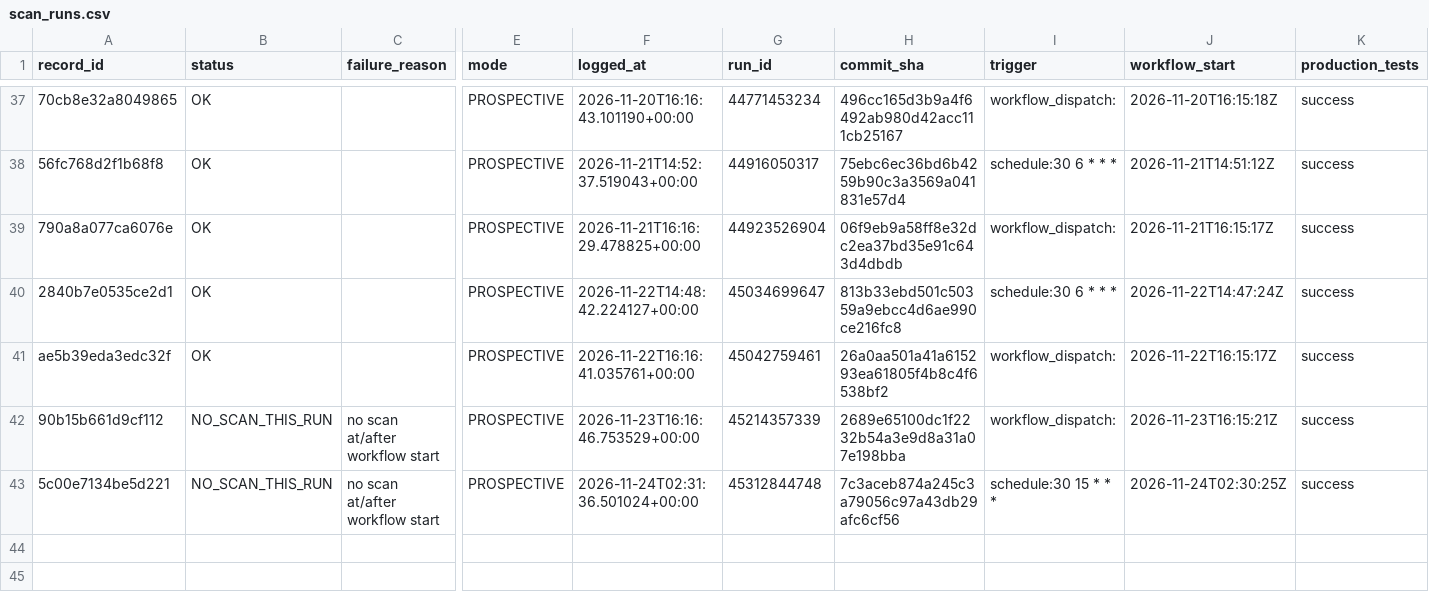
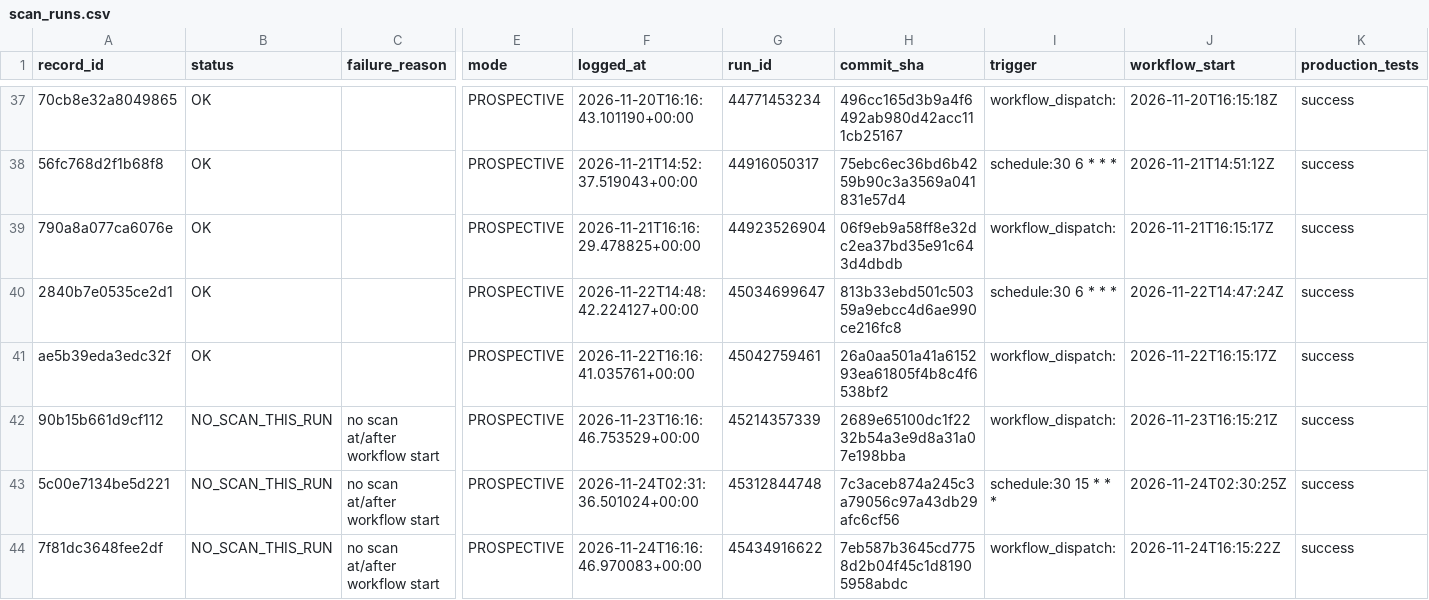
Before and after one commit to frazwil19-gif/prediction-markets-lab, a CSV file: research/platform_v2/card_engine_v2_7/prospective/2026-11/scan_runs.csv, drawn as a sheet; only a part is shown, gaps mark what is left out; rows hold the shown columns only; the diff names each change by its address in the sheet, - before the commit and + after, or states it on an @@ line.

```diff
--- a/research/platform_v2/card_engine_v2_7/prospective/2026-11/scan_runs.csv
+++ b/research/platform_v2/card_engine_v2_7/prospective/2026-11/scan_runs.csv
+row 44: 7f81dc3648fee2df | NO_SCAN_THIS_RUN | no scan at/after workflow start | PROSPECTIVE | 2026-11-24T16:16:46.970083+00:00 | 45434916622 | 7eb587b3645cd7758d2b04f45c1d81905958abdc | workflow_dispatch: | 2026-11-24T16:15:22Z | success
```
